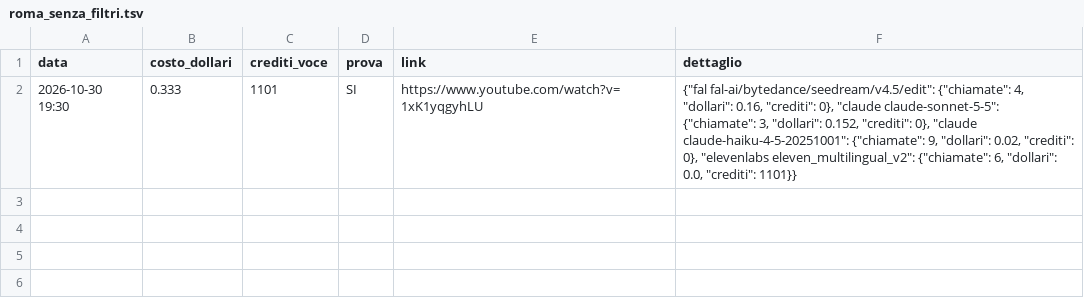
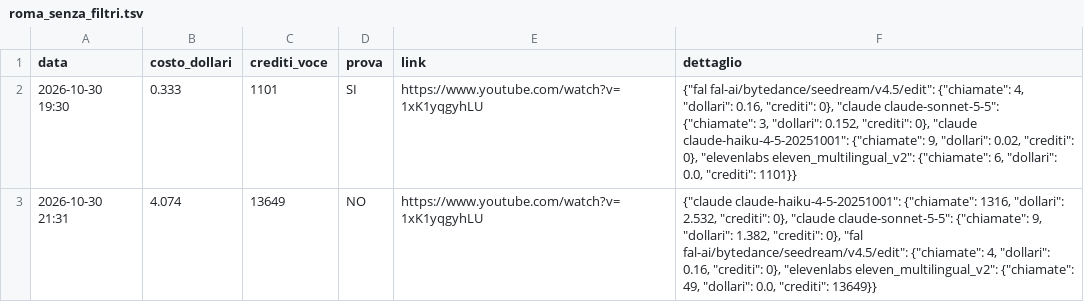
Before and after one commit to gggweb23-gif/ambience, a TSV file: coach/costi/roma_senza_filtri.tsv, drawn as a sheet; the diff names each change by its address in the sheet, - before the commit and + after, or states it on an @@ line.

Commit message:
Costo video

```diff
--- a/coach/costi/roma_senza_filtri.tsv
+++ b/coach/costi/roma_senza_filtri.tsv
+row 3: 2026-10-30 21:31 | 4.074 | 13649 | NO | https://www.youtube.com/watch?v=1xK1yqgyhLU | {"claude claude-haiku-4-5-20251001": {"chiamate": 1316, "dollari": 2.532, "crediti": 0}, "claude claude-sonnet-5-5": {"chiamate": 9, "dollari": 1.382, "crediti": 0}, "fal fal-ai/bytedance/seedream/v4.5/edit": {"chiamate": 4, "dollari": 0.16, "crediti": 0}, "elevenlabs eleven_multilingual_v2": {"chiamate": 49, "dollari": 0.0, "crediti": 13649}}
```
